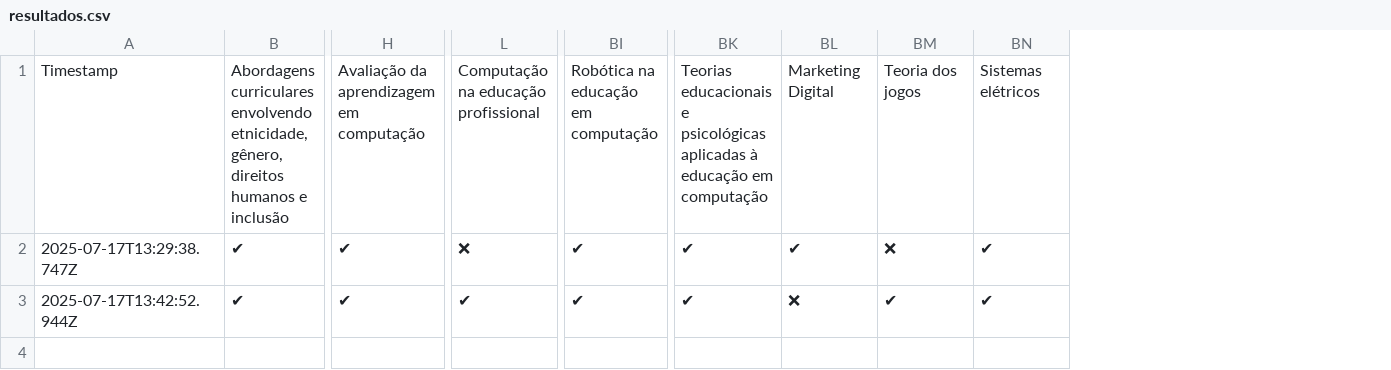
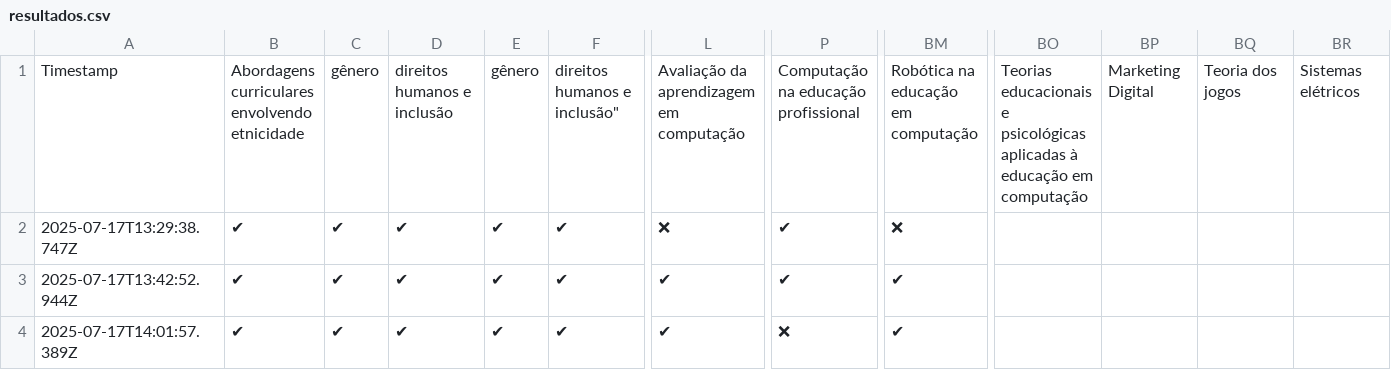
Before and after one commit to LaisIsabella/JogoTopicos, a CSV file: resultados.csv, drawn as a sheet; only a part is shown, gaps mark what is left out; addresses are those after the commit; rows hold the shown columns only; the diff covers the shown part only; the diff names each change by its address in the sheet, - before the commit and + after, or states it on an @@ line.

```diff
--- a/resultados.csv
+++ b/resultados.csv
+column C, rows 1-3: gênero | ✔ | ✔
+column D, rows 1-3: direitos humanos e inclusão | ✔ | ✔
+column E, rows 1-3: gênero | ✔ | ✔
+column F, rows 1-3: direitos humanos e inclusão" | ✔ | ✔
-B1: …curriculares envolvendo etnicidade, gênero, direitos humanos e inclusão
+B1: …curriculares envolvendo etnicidade
-L2: ✔
+L2: ❌
-P2: ❌
+P2: ✔
-BM2: ✔
+BM2: ❌
-BO2:BO3: ✔
+BO2:BO3: (empty)
-BP2: ✔
+BP2: (empty)
-BQ2: ❌
+BQ2: (empty)
-BR2:BR3: ✔
+BR2:BR3: (empty)
-BP3: ❌
+BP3: (empty)
-BQ3: ✔
+BQ3: (empty)
+row 4: 2025-07-17T14:01:57.389Z | ✔ | ✔ | ✔ | ✔ | ✔ | ✔ | ❌ | ✔
```
Also changed, not shown: 3 edited cells elsewhere in this file, 4 other files.
